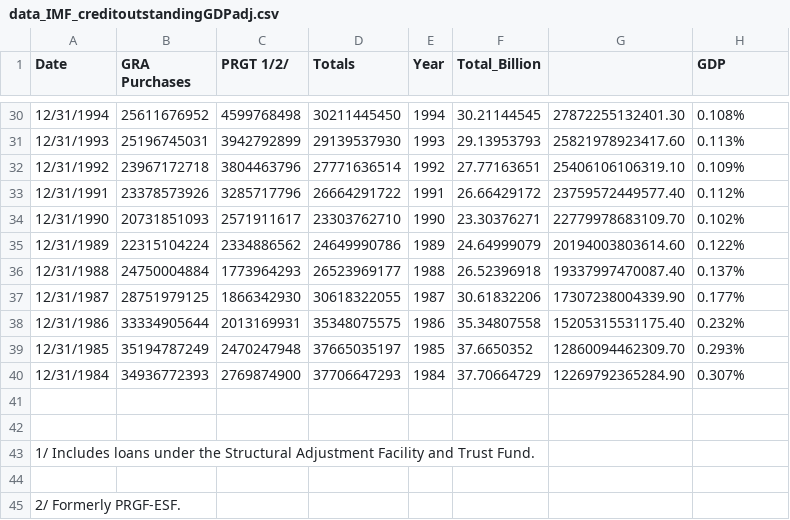
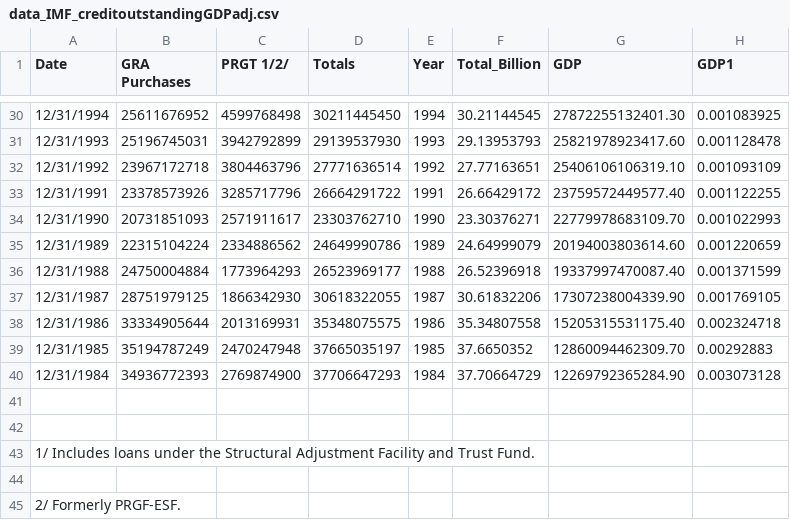
Before and after one commit to joewilliams200217/joewilliams200217.github.io, a CSV file: data_IMF_creditoutstandingGDPadj.csv, drawn as a sheet; only a part is shown, gaps mark what is left out; the diff covers the shown part only.

```diff
--- a/data_IMF_creditoutstandingGDPadj.csv
+++ b/data_IMF_creditoutstandingGDPadj.csv
@@ -1 +1 @@
-Date,GRA Purchases,PRGT 1/2/,Totals,Year,Total_Billion,,GDP
+Date,GRA Purchases,PRGT 1/2/,Totals,Year,Total_Billion,GDP,GDP1
@@ -30,12 +30,12 @@
-12/31/1994,25611676952,4599768498,30211445450,1994,30.21144545,27872255132401.30,0.108%
-12/31/1993,25196745031,3942792899,29139537930,1993,29.13953793,25821978923417.60,0.113%
-12/31/1992,23967172718,3804463796,27771636514,1992,27.77163651,25406106106319.10,0.109%
-12/31/1991,23378573926,3285717796,26664291722,1991,26.66429172,23759572449577.40,0.112%
-12/31/1990,20731851093,2571911617,23303762710,1990,23.30376271,22779978683109.70,0.102%
-12/31/1989,22315104224,2334886562,24649990786,1989,24.64999079,20194003803614.60,0.122%
-12/31/1988,24750004884,1773964293,26523969177,1988,26.52396918,19337997470087.40,0.137%
-12/31/1987,28751979125,1866342930,30618322055,1987,30.61832206,17307238004339.90,0.177%
-12/31/1986,33334905644,2013169931,35348075575,1986,35.34807558,15205315531175.40,0.232%
-12/31/1985,35194787249,2470247948,37665035197,1985,37.6650352,12860094462309.70,0.293%
-12/31/1984,34936772393,2769874900,37706647293,1984,37.70664729,12269792365284.90,0.307%
+12/31/1994,25611676952,4599768498,30211445450,1994,30.21144545,27872255132401.30,0.001083925
+12/31/1993,25196745031,3942792899,29139537930,1993,29.13953793,25821978923417.60,0.001128478
+12/31/1992,23967172718,3804463796,27771636514,1992,27.77163651,25406106106319.10,0.001093109
+12/31/1991,23378573926,3285717796,26664291722,1991,26.66429172,23759572449577.40,0.001122255
+12/31/1990,20731851093,2571911617,23303762710,1990,23.30376271,22779978683109.70,0.001022993
+12/31/1989,22315104224,2334886562,24649990786,1989,24.64999079,20194003803614.60,0.001220659
+12/31/1988,24750004884,1773964293,26523969177,1988,26.52396918,19337997470087.40,0.001371599
+12/31/1987,28751979125,1866342930,30618322055,1987,30.61832206,17307238004339.90,0.001769105
+12/31/1986,33334905644,2013169931,35348075575,1986,35.34807558,15205315531175.40,0.002324718
+12/31/1985,35194787249,2470247948,37665035197,1985,37.6650352,12860094462309.70,0.00292883
+12/31/1984,34936772393,2769874900,37706647293,1984,37.70664729,12269792365284.90,0.003073128
 ,,,,,,,
```
Also changed, not shown: 27 edited cells elsewhere in this file, 1 other file.
